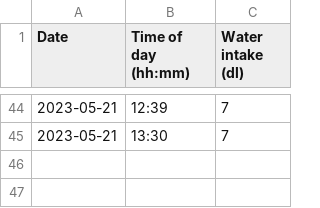
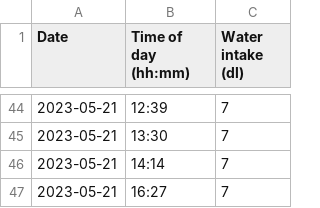
Before and after one commit to GottfridOlsson/EXPERIMENT, a CSV file: Vattenintag/VATTENINTAG [2023-05-21] - DATA.csv, drawn as a sheet; only a part is shown, gaps mark what is left out.

```diff
--- a/Vattenintag/VATTENINTAG [2023-05-21] - DATA.csv
+++ b/Vattenintag/VATTENINTAG [2023-05-21] - DATA.csv
@@ -45 +45,3 @@ Date,Time of day (hh:mm),Water intake (dl)
 2023-05-21,13:30,7
+2023-05-21,14:14,7
+2023-05-21,16:27,7
```
Also changed, not shown: 2 other files.
